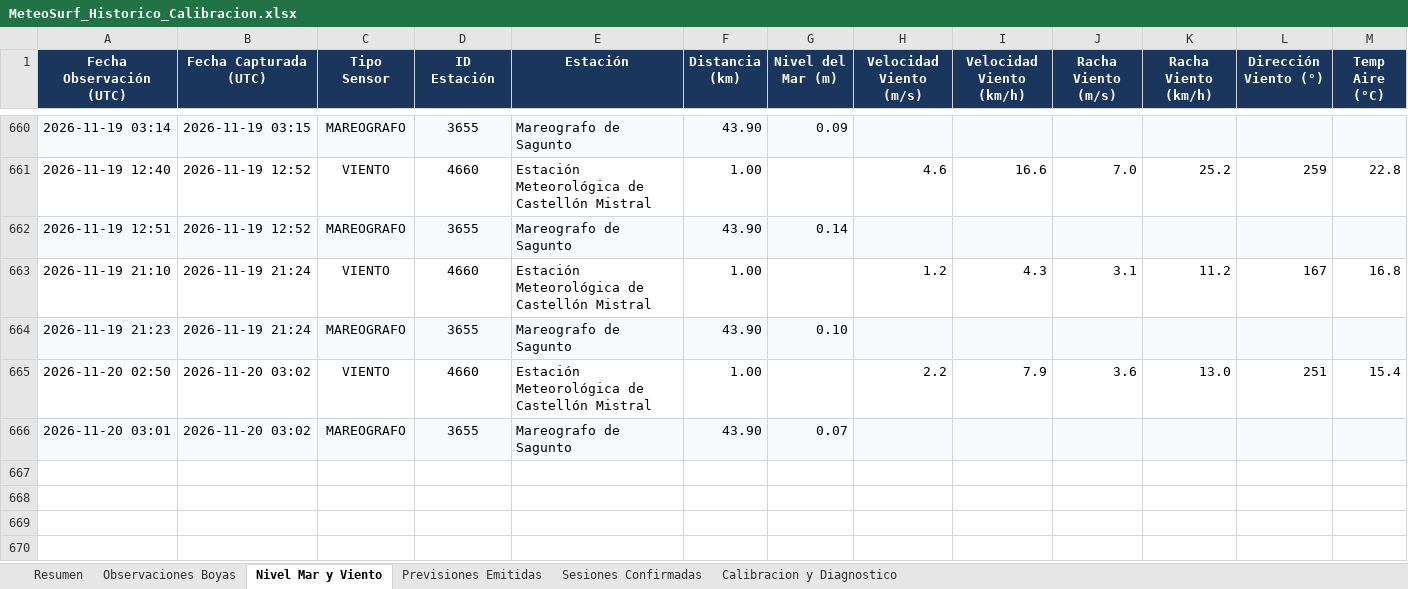
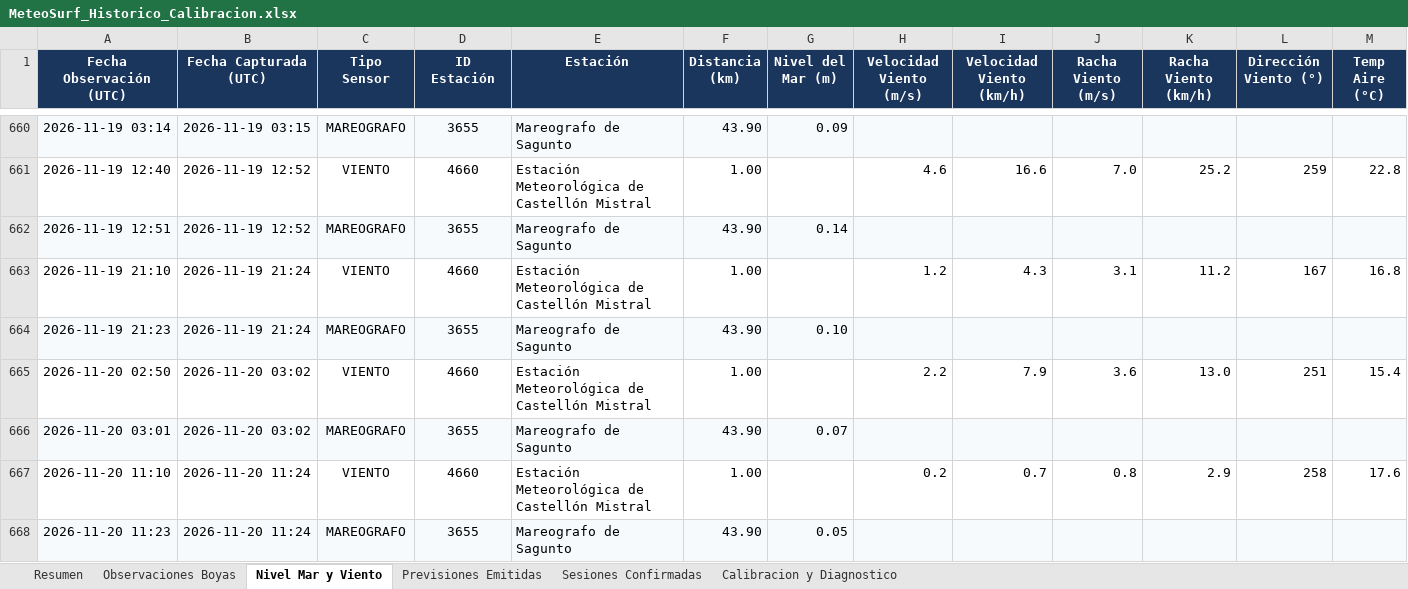
Before and after one commit to Joorcs96/MeteoSurf_Cs, an Excel workbook: data/MeteoSurf_Historico_Calibracion.xlsx, sheet Nivel Mar y Viento, drawn as a sheet; only a part is shown, gaps mark what is left out; values as stored, in another font and other column widths than the file's, no borders; rows hold the shown columns only; the diff names each change by its address in the sheet, - before the commit and + after, or states it on an @@ line.

```diff
--- a/data/MeteoSurf_Historico_Calibracion.xlsx (sheet Nivel Mar y Viento)
+++ b/data/MeteoSurf_Historico_Calibracion.xlsx (sheet Nivel Mar y Viento)
+row 667: 2026-11-20 11:10 | 2026-11-20 11:24 | VIENTO | 4660 | Estación Meteorológica de Castellón Mistral | 1.00 |  | 0.2 | 0.7 | 0.8 | 2.9 | 258 | 17.6
+row 668: 2026-11-20 11:23 | 2026-11-20 11:24 | MAREOGRAFO | 3655 | Mareografo de Sagunto | 43.90 | 0.05
```
Also changed, not shown: sheet Observaciones Boyas, sheet Resumen, 3 other files.
